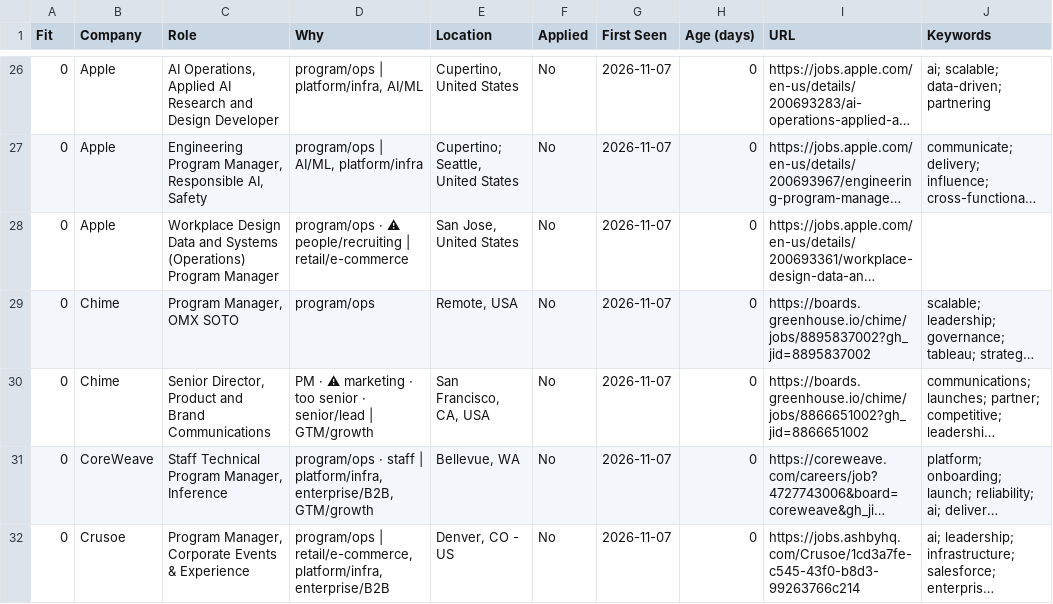
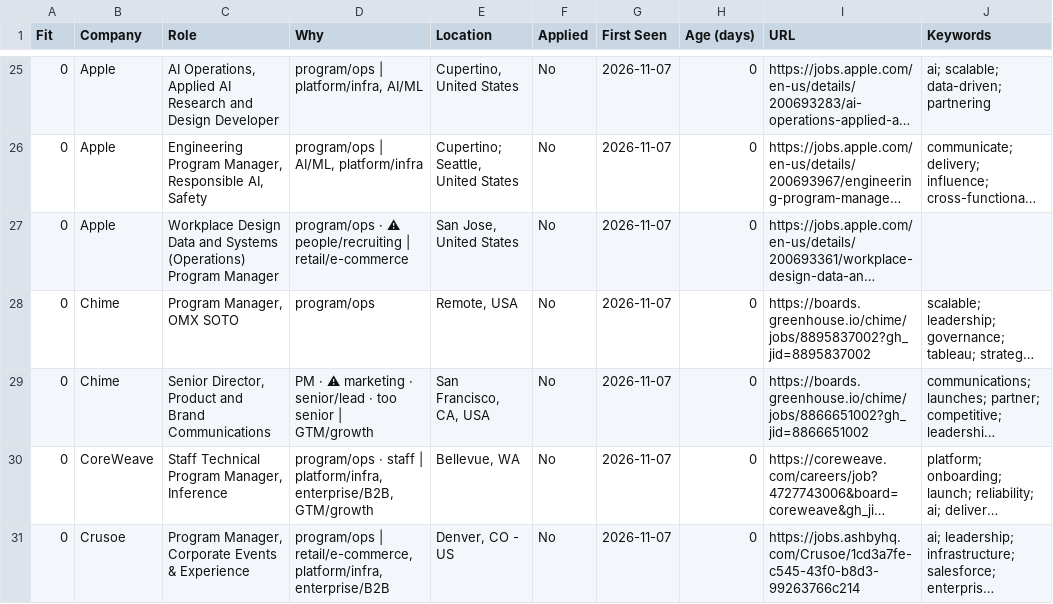
Before and after one commit to billchung-26/job-scout, a CSV file: recommendations/latest.csv, drawn as a sheet; only a part is shown, gaps mark what is left out; long unchanged cells end in …; addresses are those after the commit; the diff covers the shown part only; the diff names each change by its address in the sheet, - before the commit and + after, or states it on an @@ line.

```diff
--- a/recommendations/latest.csv
+++ b/recommendations/latest.csv
-D29 (Why): …marketing · too senior · senior/lead | GTM/growth
+D29 (Why): …marketing · senior/lead · too senior | GTM/growth
```
Also changed, not shown: 5 added rows, 5 removed rows and 6 edited cells elsewhere in this file, 4 other files.
